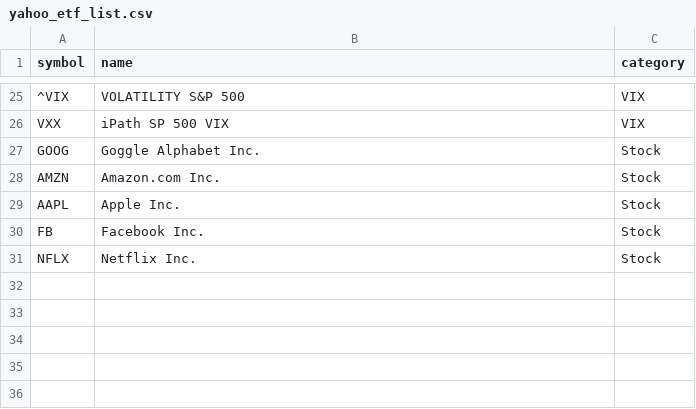
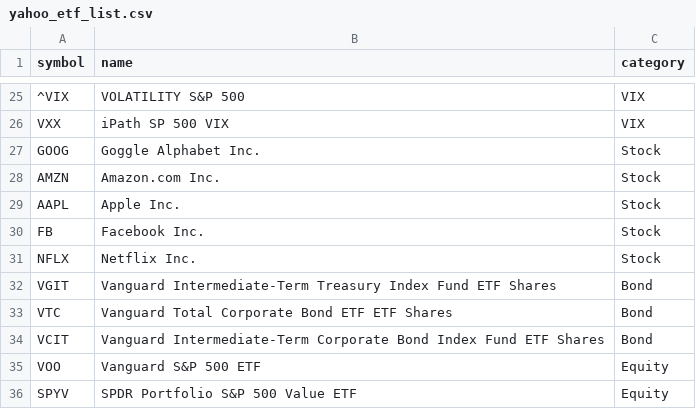
Before and after one commit to OZ-T/voltrad1, a CSV file: config/yahoo_etf_list.csv, drawn as a sheet; only a part is shown, gaps mark what is left out; the diff names each change by its address in the sheet, - before the commit and + after, or states it on an @@ line.

```diff
--- a/config/yahoo_etf_list.csv
+++ b/config/yahoo_etf_list.csv
+row 32: VGIT | Vanguard Intermediate-Term Treasury Index Fund ETF Shares | Bond
+row 33: VTC | Vanguard Total Corporate Bond ETF ETF Shares | Bond
+row 34: VCIT | Vanguard Intermediate-Term Corporate Bond Index Fund ETF Shares | Bond
+row 35: VOO | Vanguard S&P 500 ETF | Equity
+row 36: SPYV | SPDR Portfolio S&P 500 Value ETF | Equity
```
Also changed, not shown: 1 other file.
